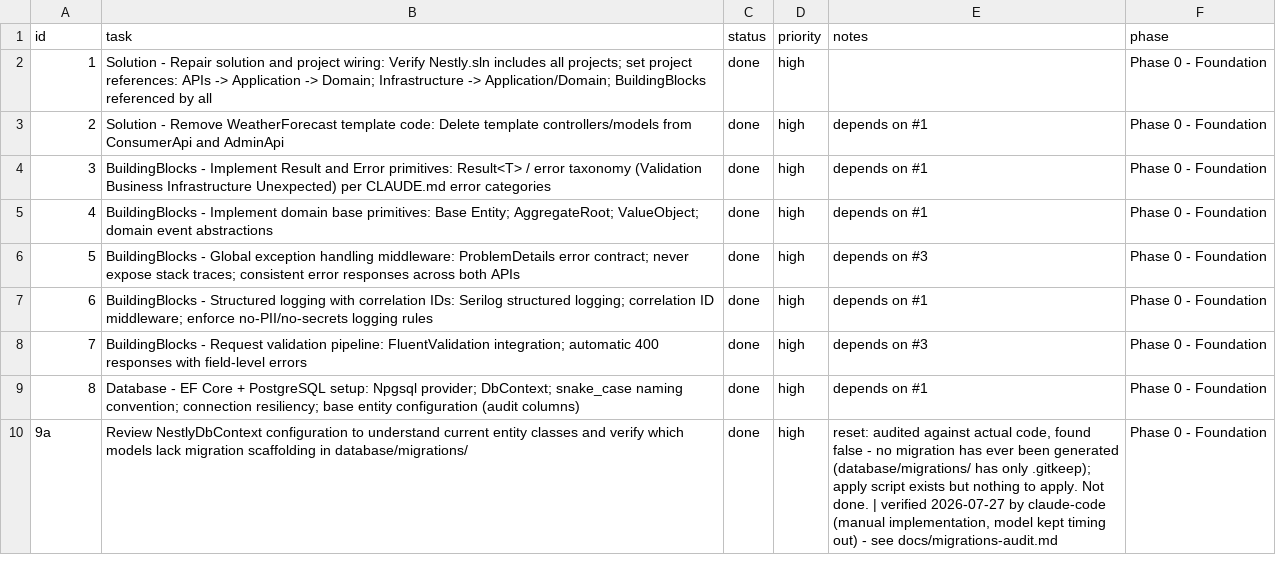
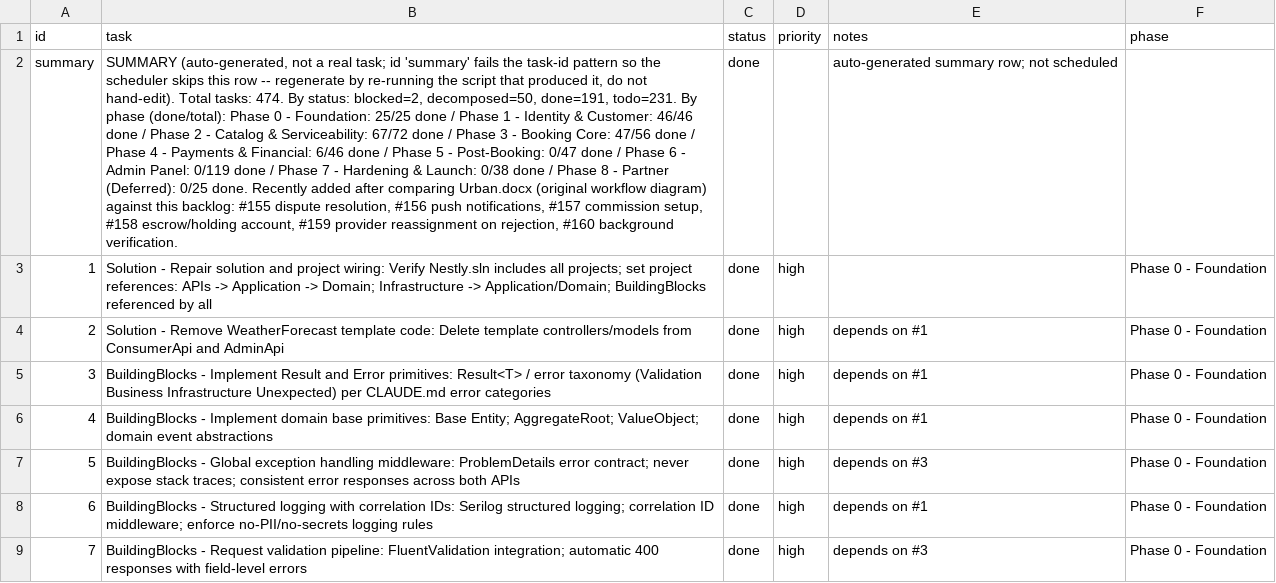
Before and after one commit to SantoshGitlab/nestly, a CSV file: tasks.csv, drawn as a sheet; only a part is shown; the shorter side is filled out with more unchanged rows; the diff names each change by its address in the sheet, - before the commit and + after, or states it on an @@ line.

Commit message:
Add a summary row at the top of tasks.csv
id 'summary' deliberately fails tasklib's task-id pattern ([0-9]+[a-z0-9]*),
so the scheduler filters it out everywhere it filters rows (cmd_next,
cascade checks) -- it's inert to the worker, visible only to a human or
tool reading the file. status is 'done' so it needs no unrecognised-status
handling either; validate's only reaction is the expected, non-fatal
"unusual id" warning.

Kept to one physical line on purpose: the dashboard's JS-side CSV parser
(dashboard-server.js, generate-dashboard.js) splits on raw '\n' before it
handles quoting, so a field with an embedded newline -- valid CSV, and
something tasklib.py/csv.DictReader parse fine -- would have shattered into
bogus fragment rows there and corrupted the live dashboard's counts. Verified
against both parsers: Python's csv module and a line-for-line reimplementation
of the JS splitter, neither disagrees on row/column count.

```diff
--- a/tasks.csv
+++ b/tasks.csv
+row 2: summary | SUMMARY (auto-generated, not a real task; id 'summary' fails the task-id pattern so the scheduler skips this row -- regenerate by re-running the script that produced it, do not hand-edit). Total tasks: 474. By status: blocked=2, decomposed=50, done=191, todo=231. By phase (done/total): Phase 0 - Foundation: 25/25 done / Phase 1 - Identity & Customer: 46/46 done / Phase 2 - Catalog & Serviceability: 67/72 done / Phase 3 - Booking Core: 47/56 done / Phase 4 - Payments & Financial: 6/46 done / Phase 5 - Post-Booking: 0/47 done / Phase 6 - Admin Panel: 0/119 done / Phase 7 - Hardening & Launch: 0/38 done / Phase 8 - Partner (Deferred): 0/25 done. Recently added after comparing Urban.docx (original workflow diagram) against this backlog: #155 dispute resolution, #156 push notifications, #157 commission setup, #158 escrow/holding account, #159 provider reassignment on rejection, #160 background verification. | done |  | auto-generated summary row; not scheduled
```
